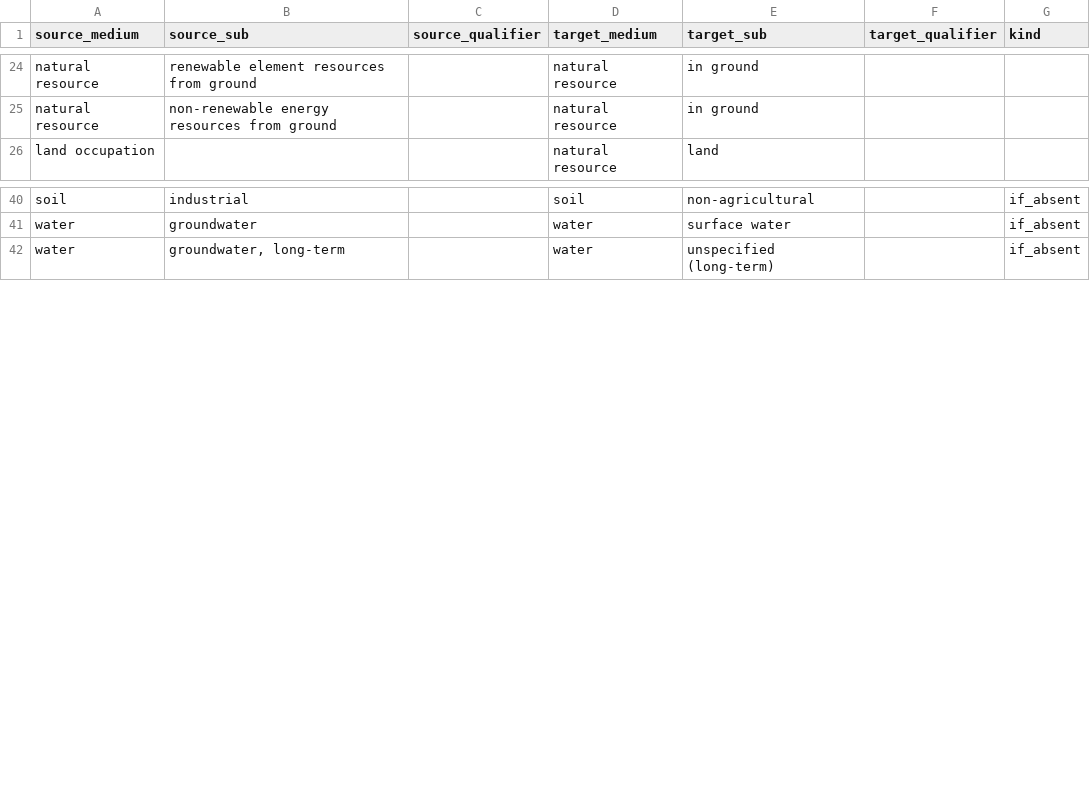
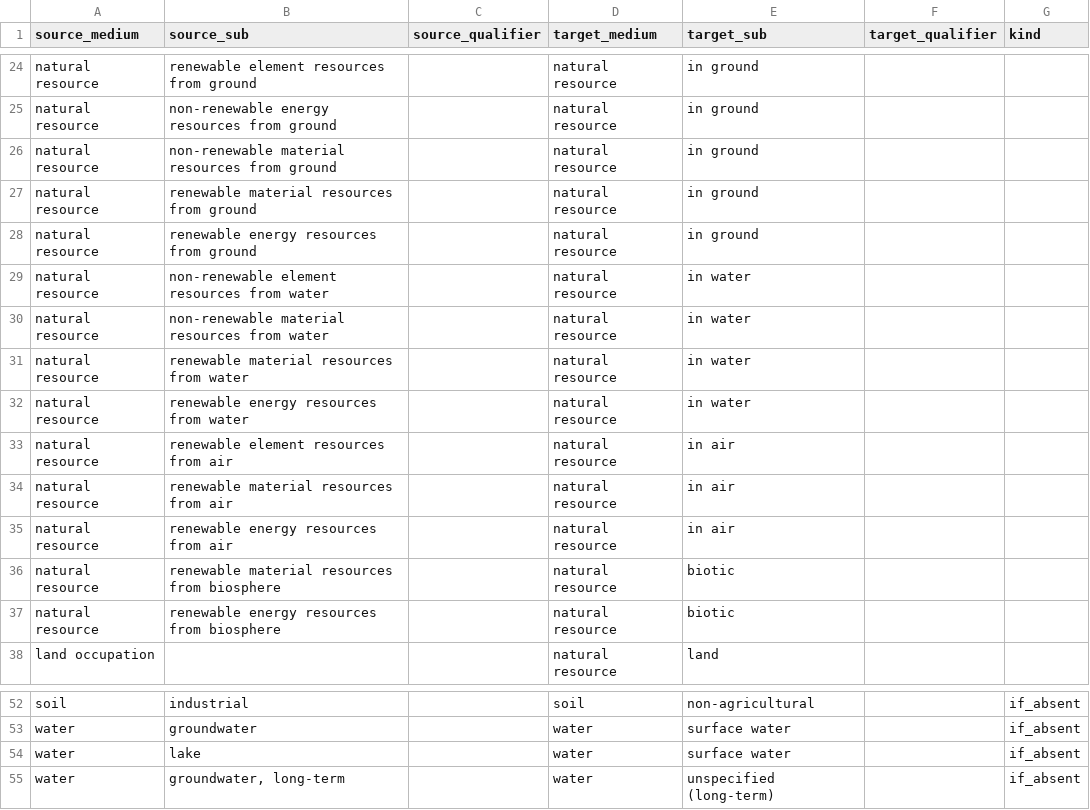
Before and after one commit to ccomb/volca, a CSV file: data/compartments.csv, drawn as a sheet; only a part is shown, gaps mark what is left out.

Commit message:
Spell the ILCD resource categories as the place they name, and send lake to surface water
An ILCD package files a resource under a category such as "Renewable
material resources from water", which names the place ecoinvent and
SimaPro call in water. Only a factor borrowed across subcompartments
used to reach it, so water use turned negative under the ILCD package
once withdrawals lost their factor and releases kept theirs.

SimaPro writes lake, a word the EcoSpold 2 and ILCD vocabularies do not
have; an if_absent row sends it to surface water under a method that
never writes it.

```diff
--- a/data/compartments.csv
+++ b/data/compartments.csv
@@ -25,2 +25,14 @@ natural resource,renewable element resources from ground,,natural resource,in gr
 natural resource,non-renewable energy resources from ground,,natural resource,in ground,
+natural resource,non-renewable material resources from ground,,natural resource,in ground,
+natural resource,renewable material resources from ground,,natural resource,in ground,
+natural resource,renewable energy resources from ground,,natural resource,in ground,
+natural resource,non-renewable element resources from water,,natural resource,in water,
+natural resource,non-renewable material resources from water,,natural resource,in water,
+natural resource,renewable material resources from water,,natural resource,in water,
+natural resource,renewable energy resources from water,,natural resource,in water,
+natural resource,renewable element resources from air,,natural resource,in air,
+natural resource,renewable material resources from air,,natural resource,in air,
+natural resource,renewable energy resources from air,,natural resource,in air,
+natural resource,renewable material resources from biosphere,,natural resource,biotic,
+natural resource,renewable energy resources from biosphere,,natural resource,biotic,
 land occupation,,,natural resource,land,
@@ -41,2 +53,3 @@ soil,industrial,,soil,non-agricultural,,if_absent
 water,groundwater,,water,surface water,,if_absent
+water,lake,,water,surface water,,if_absent
 water,"groundwater, long-term",,water,unspecified (long-term),,if_absent
```
Also changed, not shown: 2 other files.
